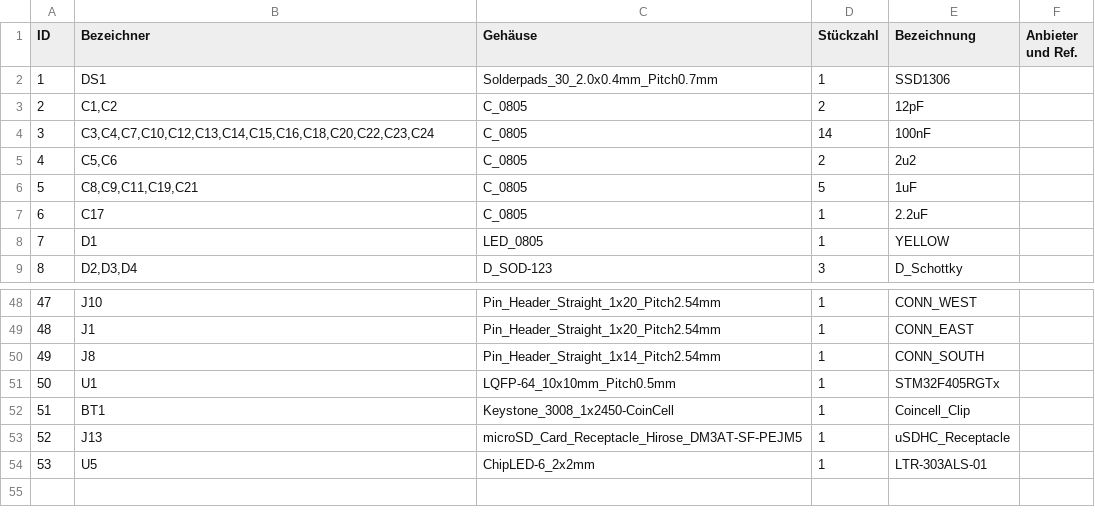
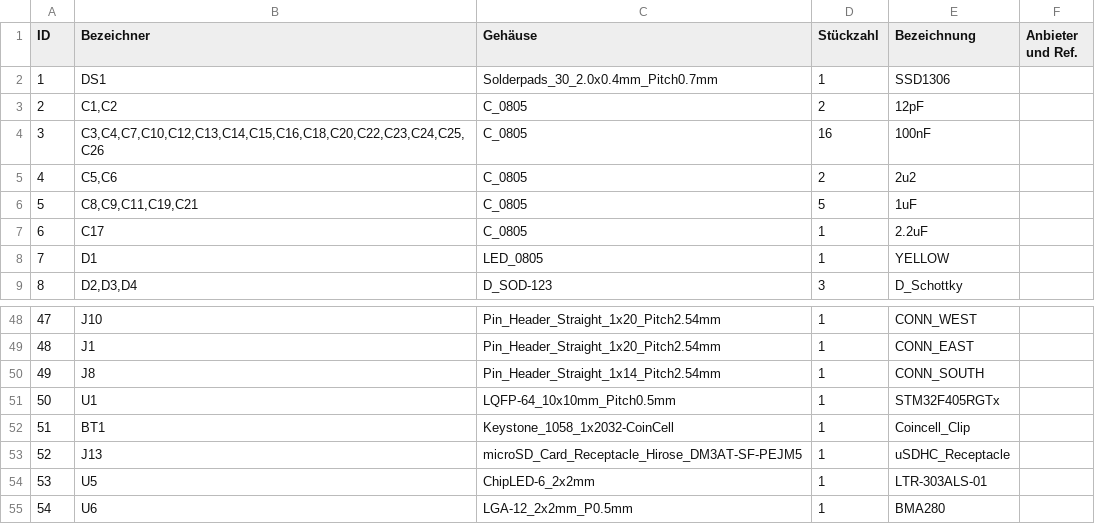
Before and after one commit to monero-project/kastelo, a CSV file: hardware/breakneck/billofmat/breakneck.csv, drawn as a sheet; only a part is shown, gaps mark what is left out.

```diff
--- a/hardware/breakneck/billofmat/breakneck.csv
+++ b/hardware/breakneck/billofmat/breakneck.csv
@@ -3,3 +3,3 @@
 2;"C1,C2";"C_0805";2;"12pF";;;
-3;"C3,C4,C7,C10,C12,C13,C14,C15,C16,C18,C20,C22,C23,C24";"C_0805";14;"100nF";;;
+3;"C3,C4,C7,C10,C12,C13,C14,C15,C16,C18,C20,C22,C23,C24,C25,C26";"C_0805";16;"100nF";;;
 4;"C5,C6";"C_0805";2;"2u2";;;
@@ -51,4 +51,5 @@
 50;"U1";"LQFP-64_10x10mm_Pitch0.5mm";1;"STM32F405RGTx";;;
-51;"BT1";"Keystone_3008_1x2450-CoinCell";1;"Coincell_Clip";;;
+51;"BT1";"Keystone_1058_1x2032-CoinCell";1;"Coincell_Clip";;;
 52;"J13";"microSD_Card_Receptacle_Hirose_DM3AT-SF-PEJM5";1;"uSDHC_Receptacle";;;
 53;"U5";"ChipLED-6_2x2mm";1;"LTR-303ALS-01";;;
+54;"U6";"LGA-12_2x2mm_P0.5mm";1;"BMA280";;;
```
Also changed, not shown: 10 other files.
